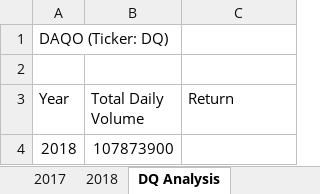
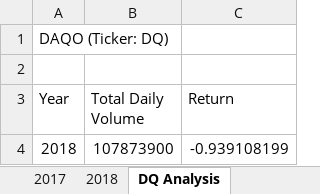
Before and after one commit to telwoo/Stock-Analysis, an Excel workbook: green_stocks.xlsm, sheet DQ Analysis, drawn as a sheet; values as stored, in another font and other column widths than the file's, no borders; the diff names each change by its address in the sheet, - before the commit and + after, or states it on an @@ line.

```diff
--- a/green_stocks.xlsm (sheet DQ Analysis)
+++ b/green_stocks.xlsm (sheet DQ Analysis)
-C4 (Return): (empty)
+C4 (Return): -0.939108199
```
Also changed, not shown: other sheet tabs.
